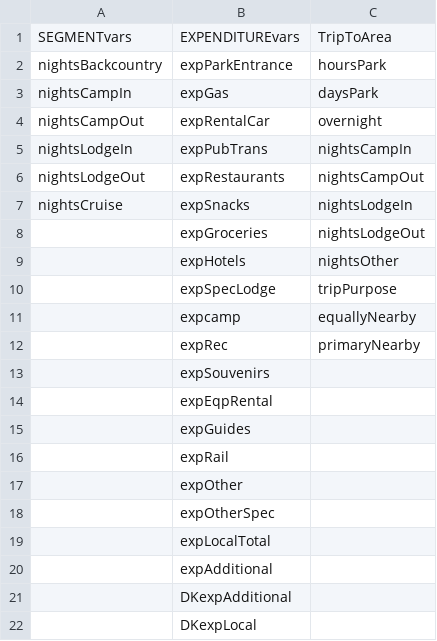
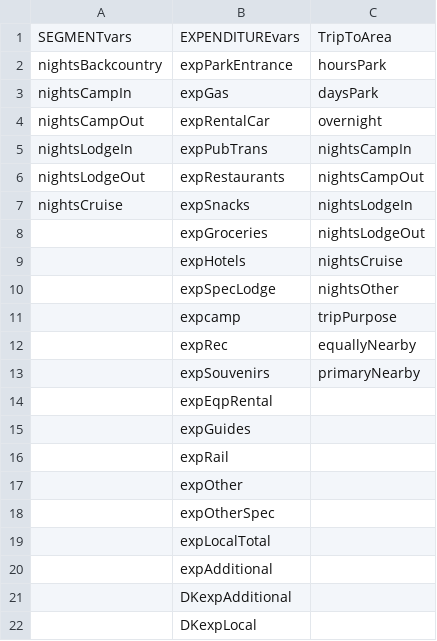
Before and after one commit to ChrisKeyes/SEM_Project, a CSV file: GROUPvars.csv, drawn as a sheet.

Commit message:
I don't think I actually made any changes to this version

```diff
--- a/GROUPvars.csv
+++ b/GROUPvars.csv
@@ -8,7 +8,7 @@ nightsCruise,expSnacks,nightsLodgeIn
 ,expGroceries,nightsLodgeOut
-,expHotels,nightsOther
-,expSpecLodge,tripPurpose
-,expcamp,equallyNearby
-,expRec,primaryNearby
-,expSouvenirs,
+,expHotels,nightsCruise
+,expSpecLodge,nightsOther
+,expcamp,tripPurpose
+,expRec,equallyNearby
+,expSouvenirs,primaryNearby
 ,expEqpRental,
```
